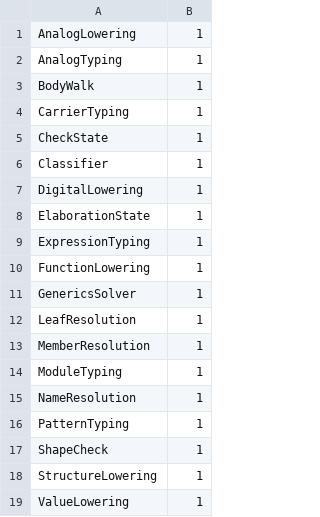
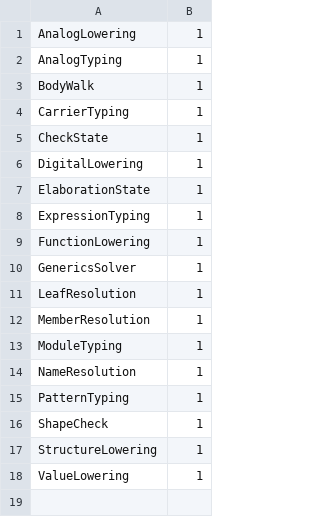
Before and after one commit to vkeslarek/piperine, a TSV file: crates/piperine-repository-guards/allowances/piperine-lang/owners.tsv, drawn as a sheet; the diff names each change by its address in the sheet, - before the commit and + after, or states it on an @@ line.

```diff
--- a/crates/piperine-repository-guards/allowances/piperine-lang/owners.tsv
+++ b/crates/piperine-repository-guards/allowances/piperine-lang/owners.tsv
-row 6: Classifier | 1
```
Also changed, not shown: crates/piperine-repository-guards/allowances/piperine-lang/free_functions.tsv, crates/piperine-repository-guards/allowances/piperine-lang/undocumented_items.tsv, 4 other files.
